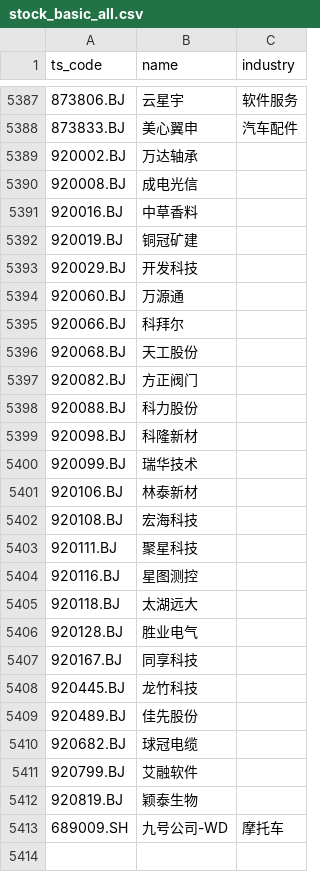
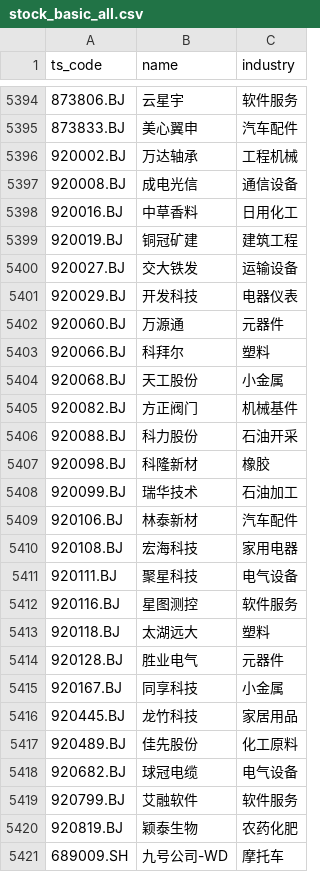
Before and after one commit to wayne0163/TKstock, a CSV file: data/stock_basic_all.csv, drawn as a sheet; only a part is shown, gaps mark what is left out; the diff covers the shown part only.

```diff
--- a/data/stock_basic_all.csv
+++ b/data/stock_basic_all.csv
@@ -5388,26 +5395,27 @@
 873833.BJ,美心翼申,汽车配件
-920002.BJ,万达轴承,
-920008.BJ,成电光信,
-920016.BJ,中草香料,
-920019.BJ,铜冠矿建,
-920029.BJ,开发科技,
-920060.BJ,万源通,
-920066.BJ,科拜尔,
-920068.BJ,天工股份,
-920082.BJ,方正阀门,
-920088.BJ,科力股份,
-920098.BJ,科隆新材,
-920099.BJ,瑞华技术,
-920106.BJ,林泰新材,
-920108.BJ,宏海科技,
-920111.BJ,聚星科技,
-920116.BJ,星图测控,
-920118.BJ,太湖远大,
-920128.BJ,胜业电气,
-920167.BJ,同享科技,
-920445.BJ,龙竹科技,
-920489.BJ,佳先股份,
-920682.BJ,球冠电缆,
-920799.BJ,艾融软件,
-920819.BJ,颖泰生物,
+920002.BJ,万达轴承,工程机械
+920008.BJ,成电光信,通信设备
+920016.BJ,中草香料,日用化工
+920019.BJ,铜冠矿建,建筑工程
+920027.BJ,交大铁发,运输设备
+920029.BJ,开发科技,电器仪表
+920060.BJ,万源通,元器件
+920066.BJ,科拜尔,塑料
+920068.BJ,天工股份,小金属
+920082.BJ,方正阀门,机械基件
+920088.BJ,科力股份,石油开采
+920098.BJ,科隆新材,橡胶
+920099.BJ,瑞华技术,石油加工
+920106.BJ,林泰新材,汽车配件
+920108.BJ,宏海科技,家用电器
+920111.BJ,聚星科技,电气设备
+920116.BJ,星图测控,软件服务
+920118.BJ,太湖远大,塑料
+920128.BJ,胜业电气,元器件
+920167.BJ,同享科技,小金属
+920445.BJ,龙竹科技,家居用品
+920489.BJ,佳先股份,化工原料
+920682.BJ,球冠电缆,电气设备
+920799.BJ,艾融软件,软件服务
+920819.BJ,颖泰生物,农药化肥
 689009.SH,九号公司-WD,摩托车
```
Also changed, not shown: 11 added rows, 4 removed rows and 50 edited cells elsewhere in this file, 3 other files.
